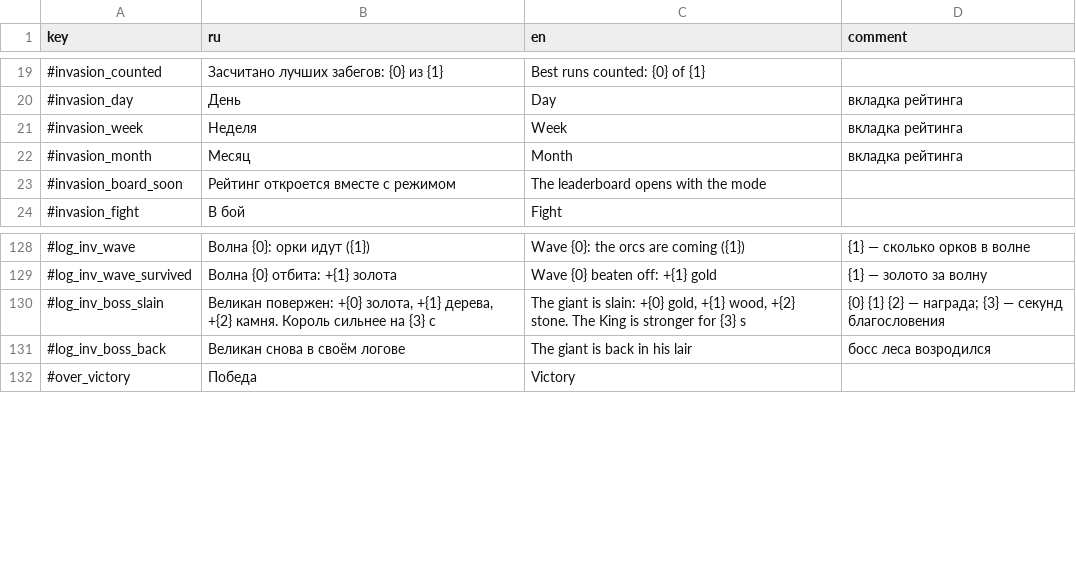
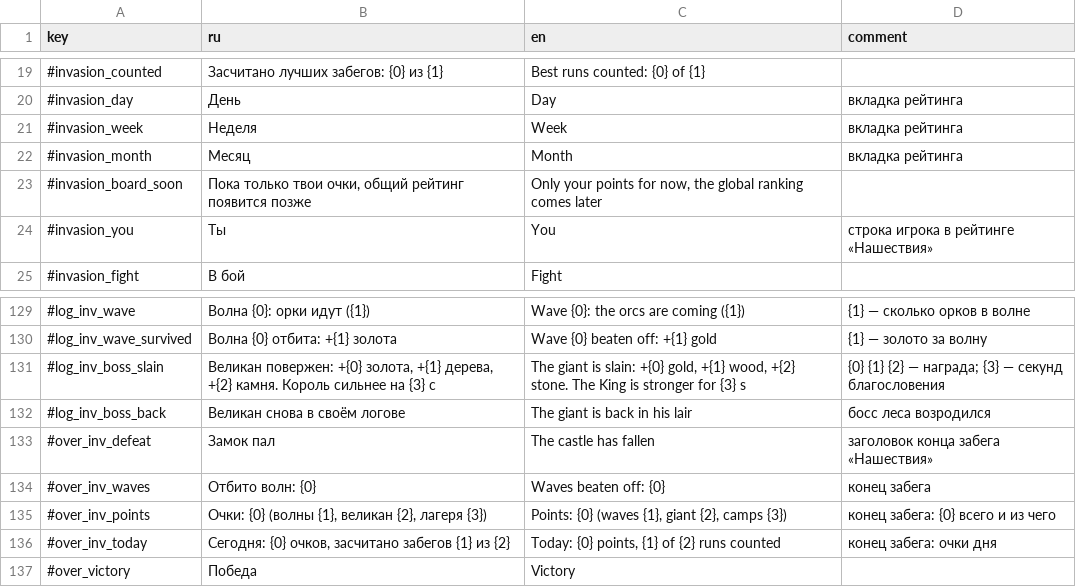
Before and after one commit to Safronov-Siarhei/CityBuilding, a CSV file: Assets/_Project/Balance/localization.csv, drawn as a sheet; only a part is shown, gaps mark what is left out.

```diff
--- a/Assets/_Project/Balance/localization.csv
+++ b/Assets/_Project/Balance/localization.csv
@@ -22,3 +22,4 @@
 #invasion_month,Месяц,Month,вкладка рейтинга
-#invasion_board_soon,Рейтинг откроется вместе с режимом,The leaderboard opens with the mode,
+#invasion_board_soon,"Пока только твои очки, общий рейтинг появится позже","Only your points for now, the global ranking comes later",
+#invasion_you,Ты,You,строка игрока в рейтинге «Нашествия»
 #invasion_fight,В бой,Fight,
@@ -131,2 +132,6 @@
 #log_inv_boss_back,Великан снова в своём логове,The giant is back in his lair,босс леса возродился
+#over_inv_defeat,Замок пал,The castle has fallen,заголовок конца забега «Нашествия»
+#over_inv_waves,Отбито волн: {0},Waves beaten off: {0},конец забега
+#over_inv_points,"Очки: {0} (волны {1}, великан {2}, лагеря {3})","Points: {0} (waves {1}, giant {2}, camps {3})",конец забега: {0} всего и из чего
+#over_inv_today,"Сегодня: {0} очков, засчитано забегов {1} из {2}","Today: {0} points, {1} of {2} runs counted",конец забега: очки дня
 #over_victory,Победа,Victory,
```
Also changed, not shown: Assets/_Project/Balance/economy.csv, 16 other files.
